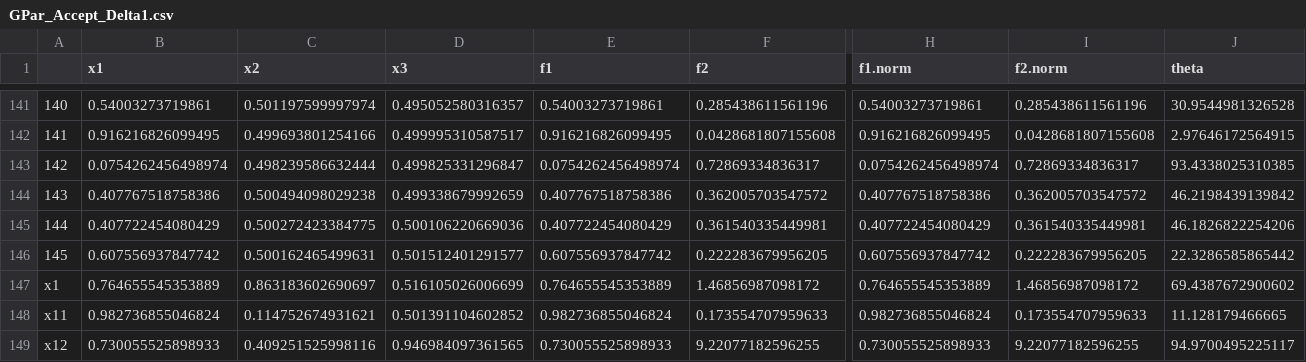
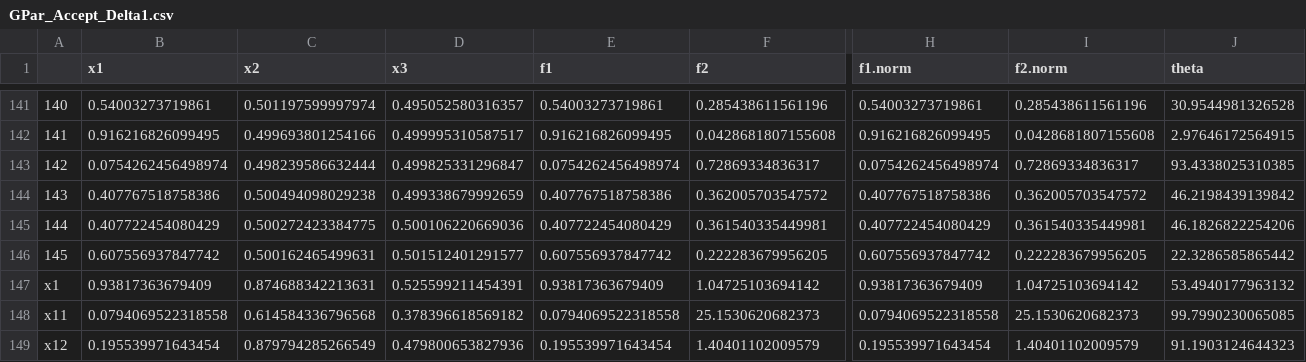
Before and after one commit to jkboualavong/MultiObjAdaptSamp, a CSV file: Ex_ZDT4/GPar_Accept_Delta1.csv, drawn as a sheet; only a part is shown, gaps mark what is left out; the diff covers the shown part only; the diff names each change by its address in the sheet, - before the commit and + after, or states it on an @@ line.

```diff
--- a/Ex_ZDT4/GPar_Accept_Delta1.csv
+++ b/Ex_ZDT4/GPar_Accept_Delta1.csv
-B147 (x1): 0.764655545353889
+B147 (x1): 0.93817363679409
-C147 (x2): 0.863183602690697
+C147 (x2): 0.874688342213631
-D147 (x3): 0.516105026006699
+D147 (x3): 0.525599211454391
-E147 (f1): 0.764655545353889
+E147 (f1): 0.93817363679409
-F147 (f2): 1.46856987098172
+F147 (f2): 1.04725103694142
-H147 (f1.norm): 0.764655545353889
+H147 (f1.norm): 0.93817363679409
-I147 (f2.norm): 1.46856987098172
+I147 (f2.norm): 1.04725103694142
-J147 (theta): 69.4387672900602
+J147 (theta): 53.4940177963132
-B148 (x1): 0.982736855046824
+B148 (x1): 0.0794069522318558
-C148 (x2): 0.114752674931621
+C148 (x2): 0.614584336796568
-D148 (x3): 0.501391104602852
+D148 (x3): 0.378396618569182
-E148 (f1): 0.982736855046824
+E148 (f1): 0.0794069522318558
-F148 (f2): 0.173554707959633
+F148 (f2): 25.1530620682373
-H148 (f1.norm): 0.982736855046824
+H148 (f1.norm): 0.0794069522318558
-I148 (f2.norm): 0.173554707959633
+I148 (f2.norm): 25.1530620682373
-J148 (theta): 11.128179466665
+J148 (theta): 99.7990230065085
-B149 (x1): 0.730055525898933
+B149 (x1): 0.195539971643454
-C149 (x2): 0.409251525998116
+C149 (x2): 0.879794285266549
-D149 (x3): 0.946984097361565
+D149 (x3): 0.479800653827936
-E149 (f1): 0.730055525898933
+E149 (f1): 0.195539971643454
-F149 (f2): 9.22077182596255
+F149 (f2): 1.40401102009579
-H149 (f1.norm): 0.730055525898933
+H149 (f1.norm): 0.195539971643454
-I149 (f2.norm): 9.22077182596255
+I149 (f2.norm): 1.40401102009579
-J149 (theta): 94.9700495225117
+J149 (theta): 91.1903124644323
```
Also changed, not shown: 165 edited cells elsewhere in this file, Ex_ZDT4/GPar_Accept_Radius.csv, Ex_ZDT4/GPar_Accept_Threshold.csv, 7 other files.
